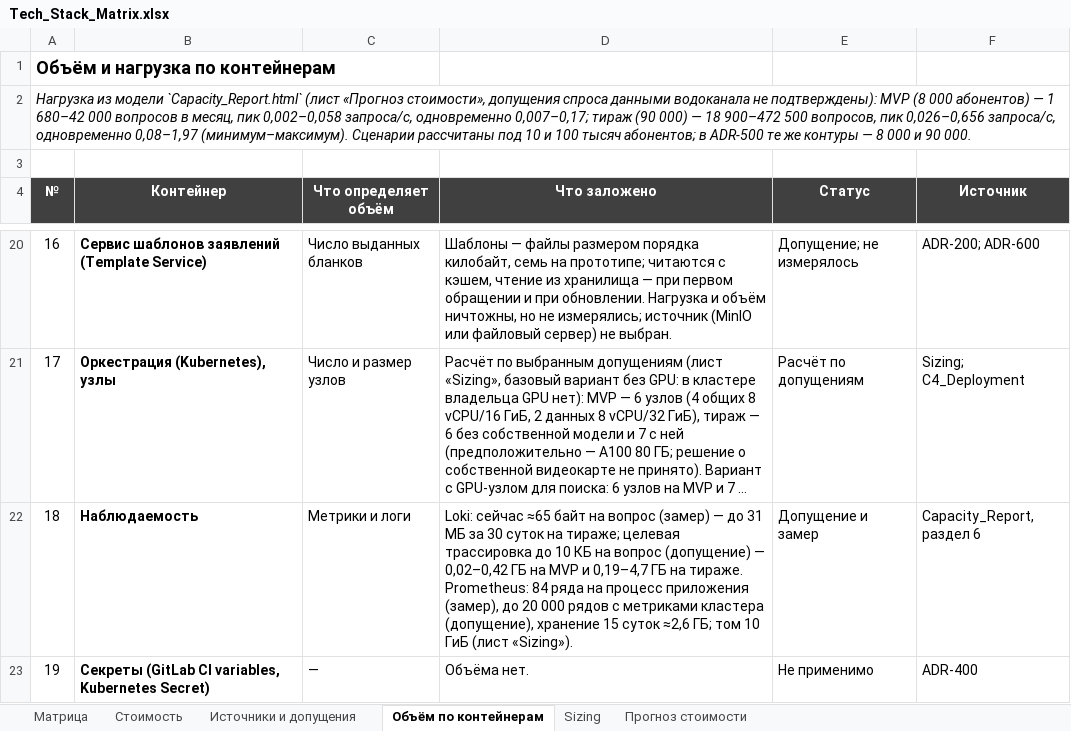
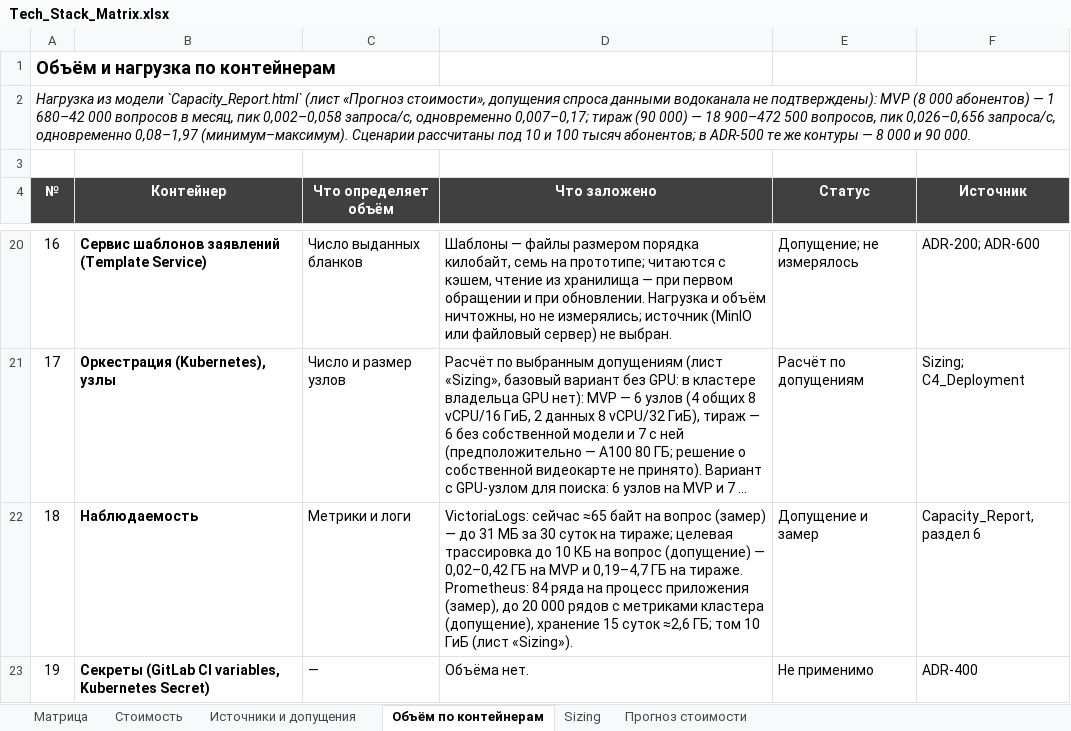
Before and after one commit to barinoff1989/vodokanal-assistant, an Excel workbook: AI_docs/Tech_Stack_Matrix.xlsx, sheet Объём по контейнерам, drawn as a sheet; only a part is shown, gaps mark what is left out; long unchanged cells end in …; values as stored, in another font and other column widths than the file's, no borders; the diff names each change by its address in the sheet, - before the commit and + after, or states it on an @@ line.

```diff
--- a/AI_docs/Tech_Stack_Matrix.xlsx (sheet Объём по контейнерам)
+++ b/AI_docs/Tech_Stack_Matrix.xlsx (sheet Объём по контейнерам)
-D22 (Что заложено): Loki: сейчас ≈65…
+D22 (Что заложено): VictoriaLogs: сейчас ≈65…
```
Also changed, not shown: sheet Sizing, sheet Матрица, sheet Источники и допущения, 6 other files.
